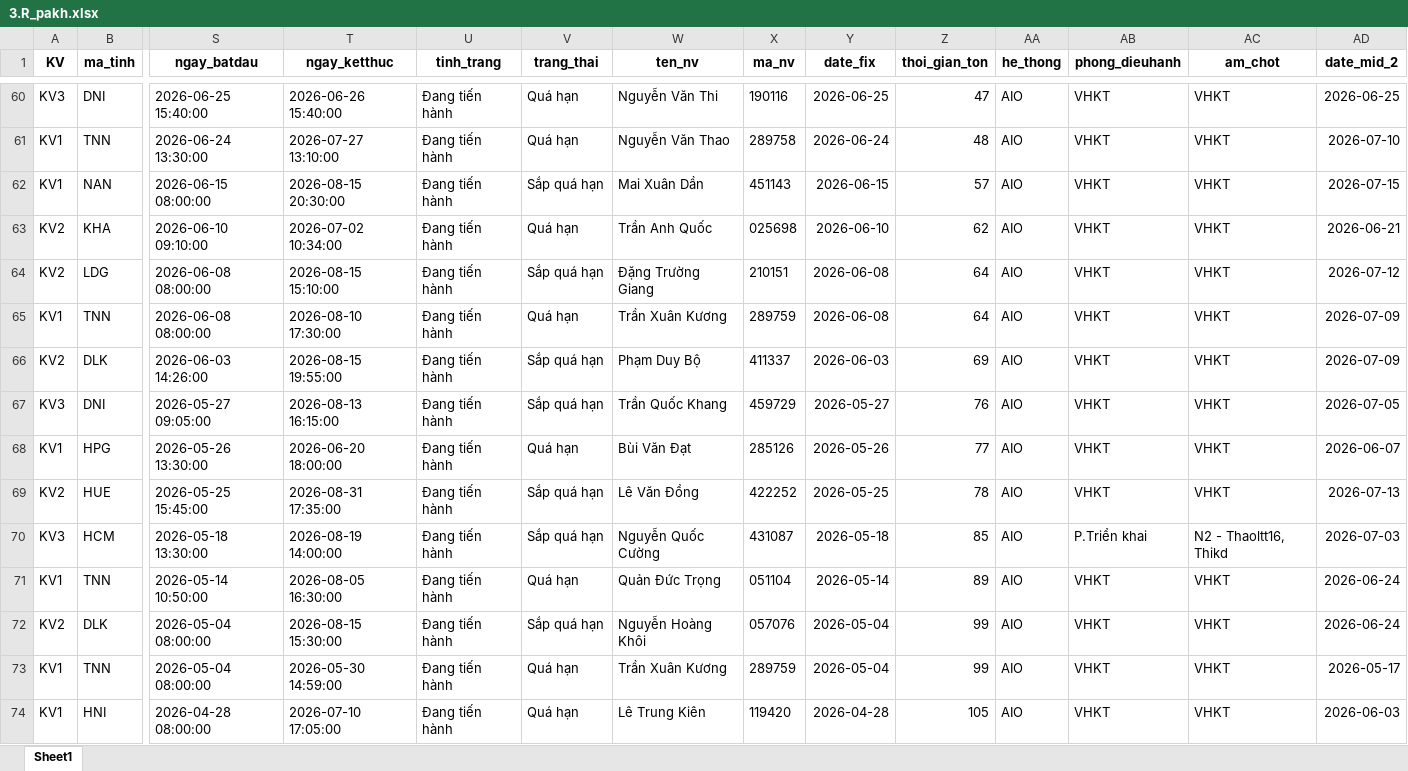
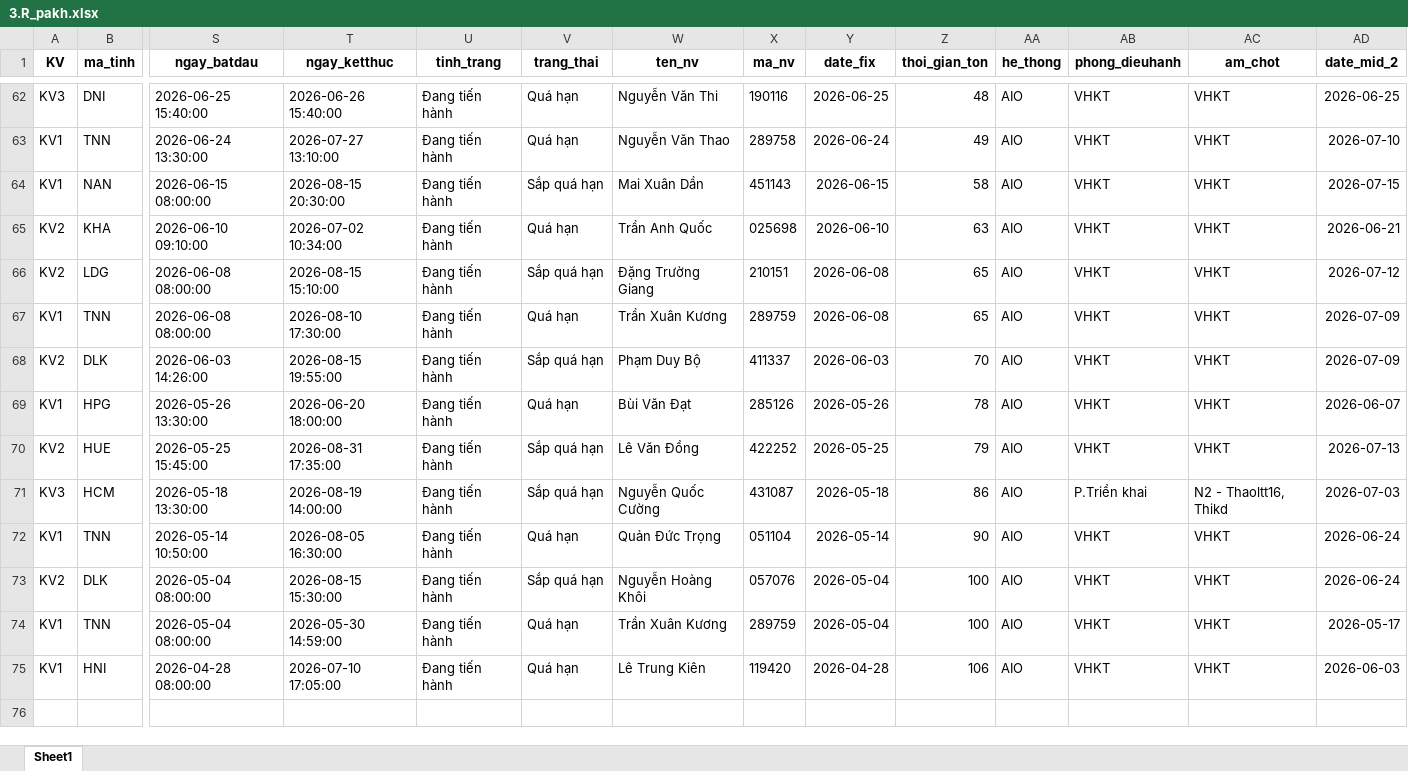
Before and after one commit to Nhunggg1612/dashboard-PAKH, an Excel workbook: data/3.R_pakh.xlsx, sheet Sheet1, drawn as a sheet; only a part is shown, gaps mark what is left out; values as stored, in another font and other column widths than the file's, no borders; removed rows and columns are numbered as before the commit, all else as after; rows hold the shown columns only; the diff covers the shown part only; the diff names each change by its address in the sheet, - before the commit and + after, or states it on an @@ line.

```diff
--- a/data/3.R_pakh.xlsx (sheet Sheet1)
+++ b/data/3.R_pakh.xlsx (sheet Sheet1)
-Z62 (thoi_gian_ton): 47
+Z62 (thoi_gian_ton): 48
-Z63 (thoi_gian_ton): 48
+Z63 (thoi_gian_ton): 49
-Z64 (thoi_gian_ton): 57
+Z64 (thoi_gian_ton): 58
-Z65 (thoi_gian_ton): 62
+Z65 (thoi_gian_ton): 63
-Z66:Z67 (thoi_gian_ton): 64
+Z66:Z67 (thoi_gian_ton): 65
-Z68 (thoi_gian_ton): 69
+Z68 (thoi_gian_ton): 70
-row 67: KV3 | DNI | 2026-05-27 09:05:00 | 2026-08-13 16:15:00 | Đang tiến hành | Sắp quá hạn | Trần Quốc Khang | 459729 | 2026-05-27 | 76 | AIO | VHKT | VHKT | 2026-07-05
-Z69 (thoi_gian_ton): 77
+Z69 (thoi_gian_ton): 78
-Z70 (thoi_gian_ton): 78
+Z70 (thoi_gian_ton): 79
-Z71 (thoi_gian_ton): 85
+Z71 (thoi_gian_ton): 86
-Z72 (thoi_gian_ton): 89
+Z72 (thoi_gian_ton): 90
-Z73:Z74 (thoi_gian_ton): 99
+Z73:Z74 (thoi_gian_ton): 100
-Z75 (thoi_gian_ton): 105
+Z75 (thoi_gian_ton): 106
```
Also changed, not shown: 9 added rows, 7 removed rows and 120 edited cells elsewhere in this sheet, data/5.R_pakh_hoan_thanh.xlsx, 8 other files.
